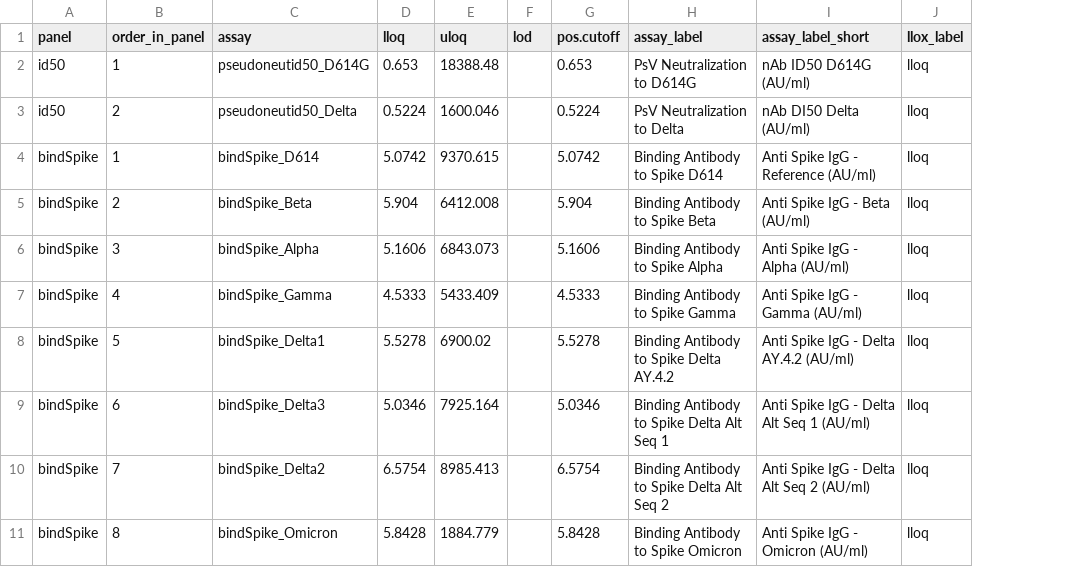
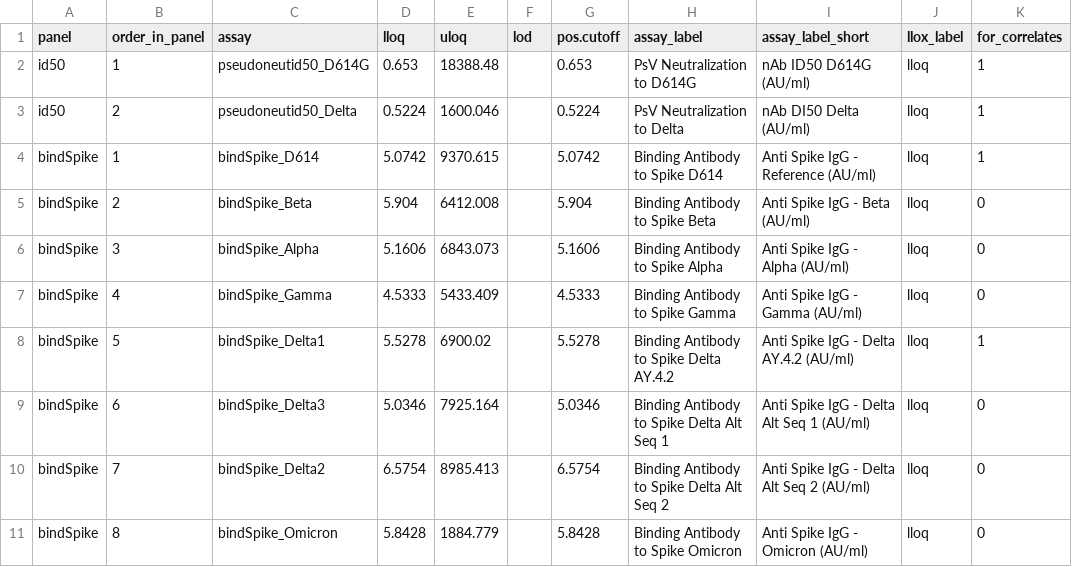
Before and after one commit to CoVPN/correlates_reporting2, a CSV file: assay_metadata/azd1222_stage2_assay_metadata.csv, drawn as a sheet; the diff names each change by its address in the sheet, - before the commit and + after, or states it on an @@ line.

```diff
--- a/assay_metadata/azd1222_stage2_assay_metadata.csv
+++ b/assay_metadata/azd1222_stage2_assay_metadata.csv
+column K (for_correlates), rows 2-11: 1 | 1 | 1 | 0 | 0 | 0 | 1 | 0 | 0 | 0
```
Also changed, not shown: assay_metadata/prevent19_stage2_assay_metadata.csv.
